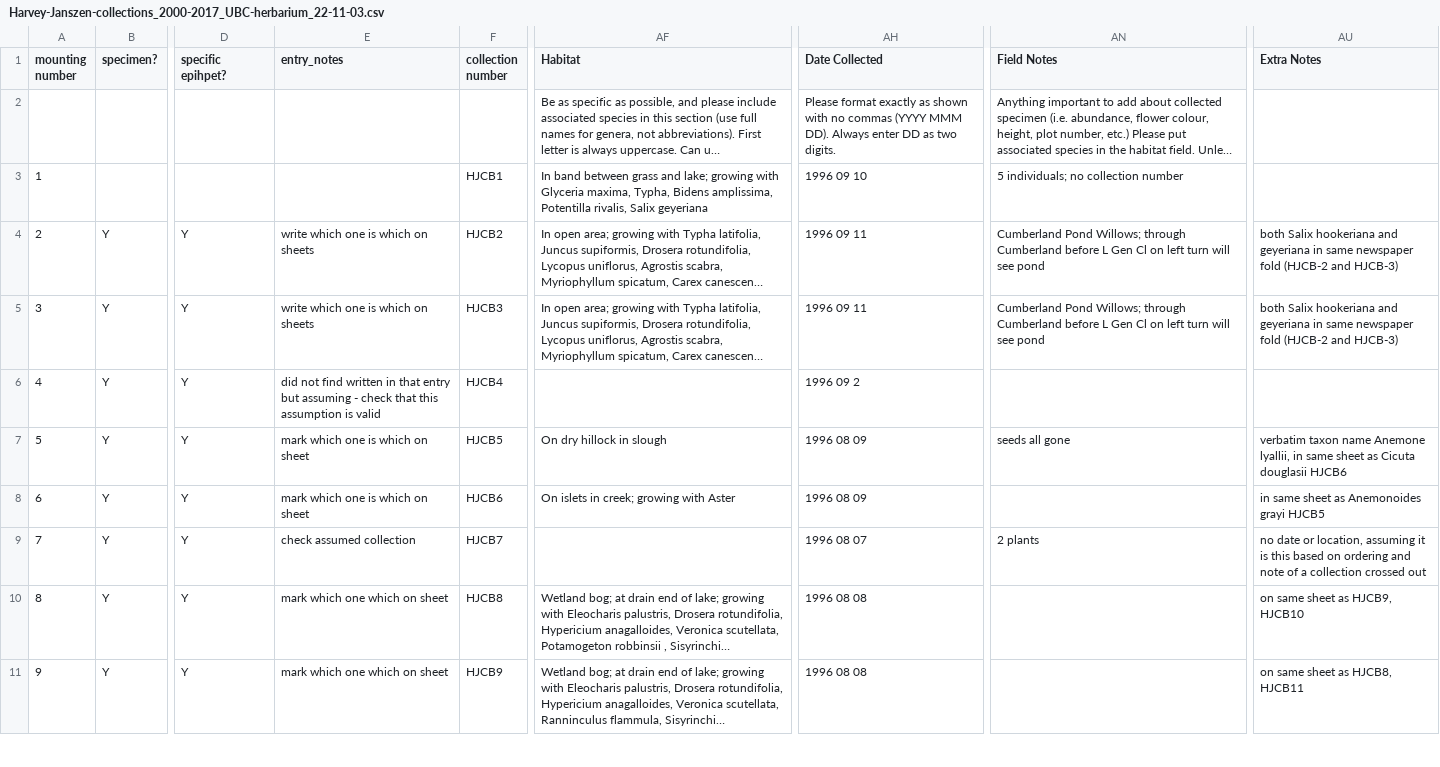
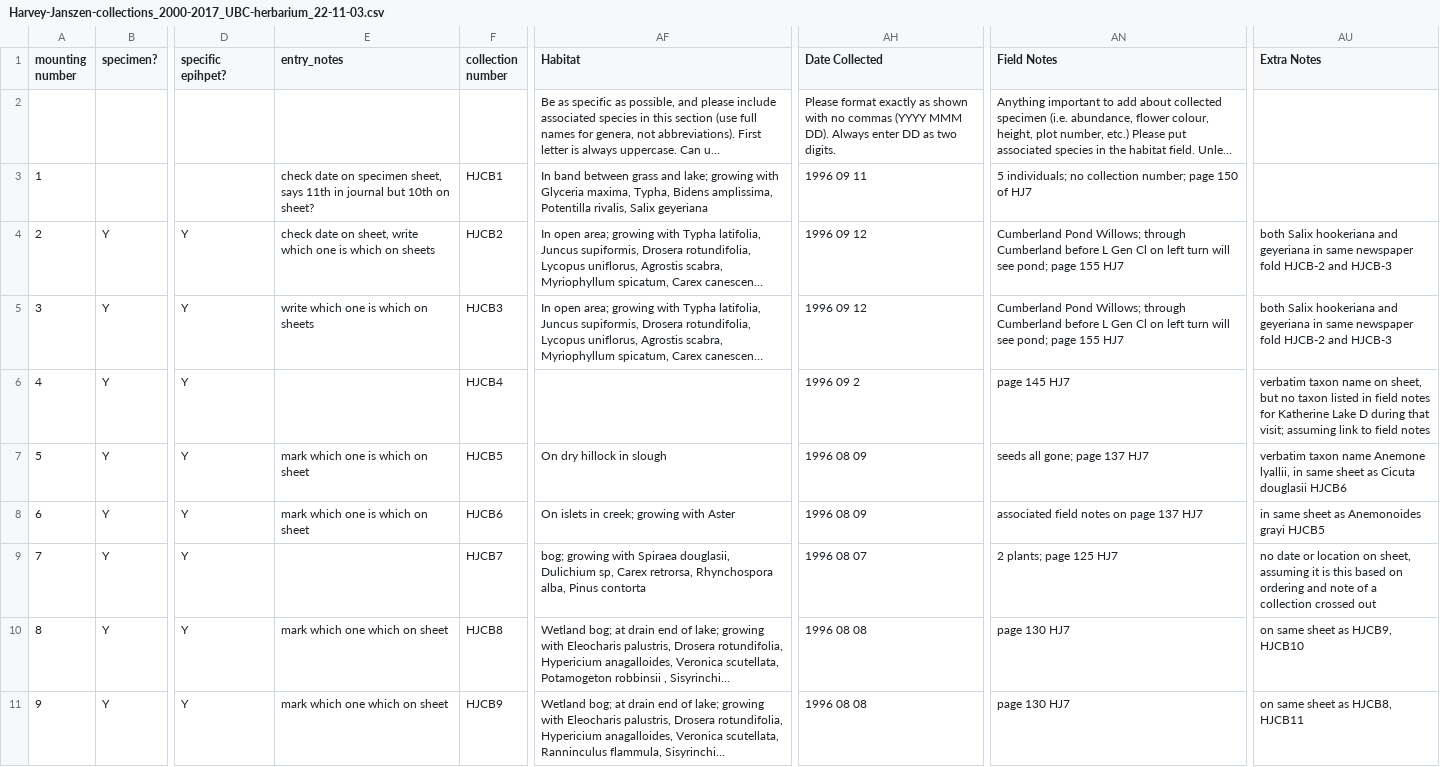
Before and after one commit to lavendermi/Harvey_Janszen_Legacy_Project, a CSV file: data/digitized_data/Harvey-Janszen-collections_2000-2017_UBC-herbarium_22-11-03.csv, drawn as a sheet; only a part is shown, gaps mark what is left out; long unchanged cells end in …; the diff covers the shown part only; the diff names each change by its address in the sheet, - before the commit and + after, or states it on an @@ line.

Commit message:
filling in occurrence data entry protocol. New excel template for occurrence data entry

```diff
--- a/data/digitized_data/Harvey-Janszen-collections_2000-2017_UBC-herbarium_22-11-03.csv
+++ b/data/digitized_data/Harvey-Janszen-collections_2000-2017_UBC-herbarium_22-11-03.csv
-E3 (entry_notes): (empty)
+E3 (entry_notes): check date on specimen sheet, says 11th in journal but 10th on sheet?
-AH3 (Date Collected): 1996 09 10
+AH3 (Date Collected): 1996 09 11
-AN3 (Field Notes): 5 individuals; no collection number
+AN3 (Field Notes): 5 individuals; no collection number; page 150 of HJ7
-E4 (entry_notes): write which one is which on sheets
+E4 (entry_notes): check date on sheet, write which one is which on sheets
-AH4:AH5 (Date Collected): 1996 09 11
+AH4:AH5 (Date Collected): 1996 09 12
-AN4:AN5 (Field Notes): …will see pond
+AN4:AN5 (Field Notes): …will see pond; page 155 HJ7
-AU4:AU5 (Extra Notes): …newspaper fold (HJCB-2 and HJCB-3)
+AU4:AU5 (Extra Notes): …newspaper fold HJCB-2 and HJCB-3
-E6 (entry_notes): did not find written in that entry but assuming - check that this assumption is valid
+E6 (entry_notes): (empty)
-AN6 (Field Notes): (empty)
+AN6 (Field Notes): page 145 HJ7
-AU6 (Extra Notes): (empty)
+AU6 (Extra Notes): verbatim taxon name on sheet, but no taxon listed in field notes for Katherine Lake D during that visit; assuming link to field notes
-AN7 (Field Notes): seeds all gone
+AN7 (Field Notes): seeds all gone; page 137 HJ7
-AN8 (Field Notes): (empty)
+AN8 (Field Notes): associated field notes on page 137 HJ7
-E9 (entry_notes): check assumed collection
+E9 (entry_notes): (empty)
-AF9 (Habitat): (empty)
+AF9 (Habitat): bog; growing with Spiraea douglasii, Dulichium sp, Carex retrorsa, Rhynchospora alba, Pinus contorta
-AN9 (Field Notes): 2 plants
+AN9 (Field Notes): 2 plants; page 125 HJ7
-AU9 (Extra Notes): …date or location, assuming it…
+AU9 (Extra Notes): …date or location on sheet, assuming it…
-AN10:AN11 (Field Notes): (empty)
+AN10:AN11 (Field Notes): page 130 HJ7
```
Also changed, not shown: 37 edited cells elsewhere in this file, 7 other files.
